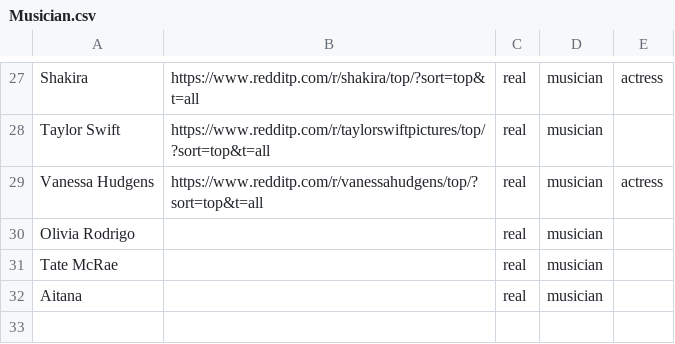
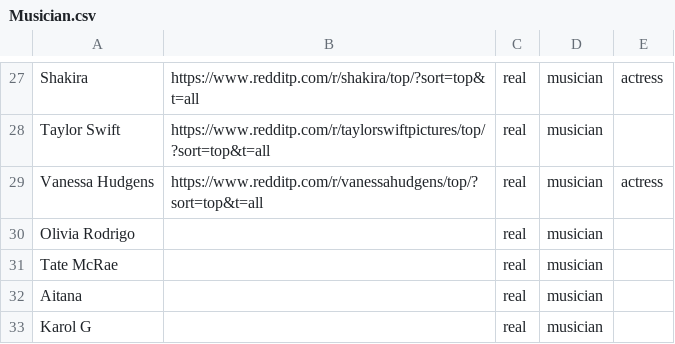
Before and after one commit to TheAsterope/fmh-game-assets, a CSV file: Config/Characters/Musician.csv, drawn as a sheet; only a part is shown, gaps mark what is left out; the diff names each change by its address in the sheet, - before the commit and + after, or states it on an @@ line.

Commit message:
Update Musician.csv

```diff
--- a/Config/Characters/Musician.csv
+++ b/Config/Characters/Musician.csv
+row 33: Karol G |  | real | musician
```
